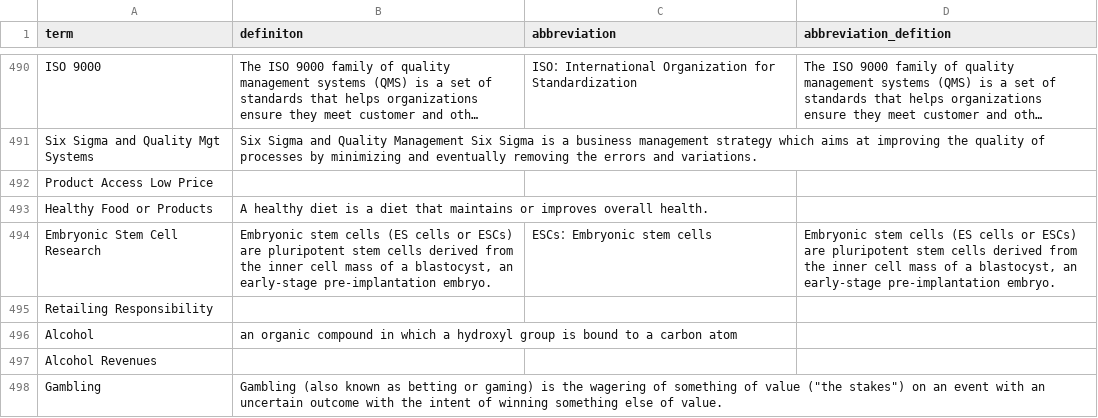
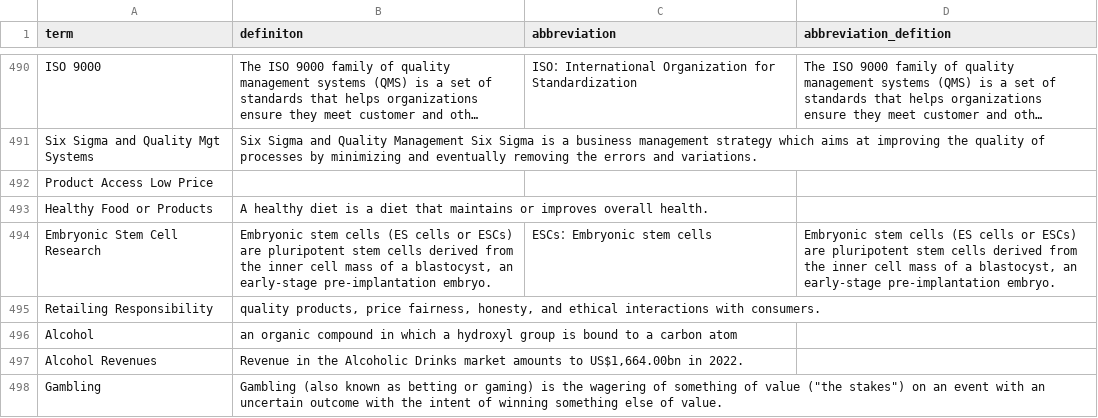
Before and after one commit to tianke0711/Sim-2022, a CSV file: data/term_sim_2022.csv, drawn as a sheet; only a part is shown, gaps mark what is left out; long unchanged cells end in …; the diff covers the shown part only.

Commit message:
Update term_sim_2022.csv

```diff
--- a/data/term_sim_2022.csv
+++ b/data/term_sim_2022.csv
@@ -494,5 +494,5 @@ Healthy Food or Products,"A healthy diet is a diet that maintains or improves ov
 Embryonic Stem Cell Research,"Embryonic stem cells (ES cells or ESCs) are pluripotent stem cells derived from the inner cell mass of a blastocyst, an early-stage pre-implantation embryo.","ESCs：Embryonic stem cells","Embryonic stem cells (ES cells or ESCs) are pluripotent stem cells derived from the inner cell mass of a blastocyst, an early-stage pre-implantation embryo."
-Retailing Responsibility,,,
+Retailing Responsibility,"quality products, price fairness, honesty, and ethical interactions with consumers.",,
 Alcohol,an organic compound in which a hydroxyl group is bound to a carbon atom,,
-Alcohol Revenues,,,
+Alcohol Revenues,"Revenue in the Alcoholic Drinks market amounts to US$1,664.00bn in 2022.",,
 Gambling,"Gambling (also known as betting or gaming) is the wagering of something of value (""the stakes"") on an event with an uncertain outcome with the intent of winning something else of value. ",,
```
Also changed, not shown: 8 edited cells elsewhere in this file.
